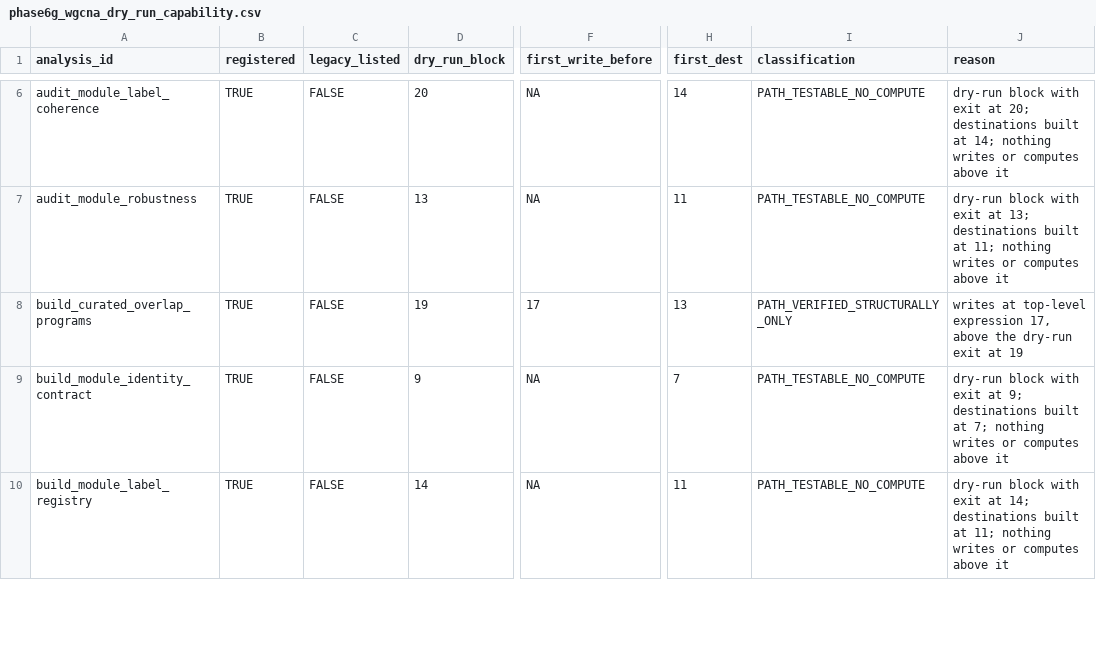
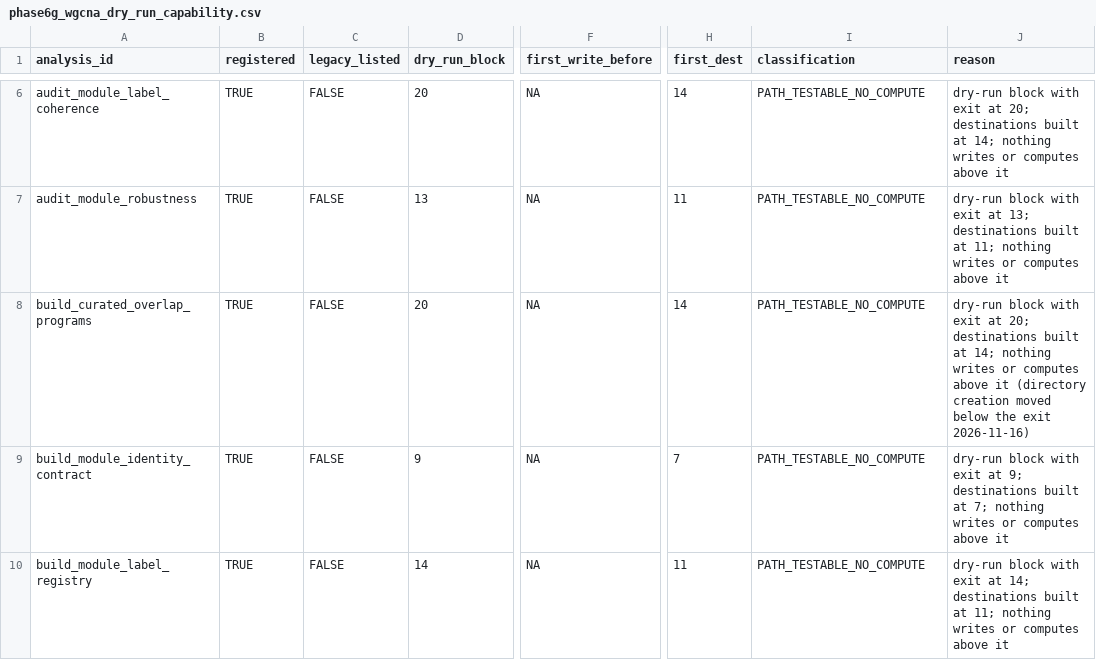
Before and after one commit to topohl/pRoteomics, a CSV file: audits/phase6g_wgcna_dry_run_capability.csv, drawn as a sheet; only a part is shown, gaps mark what is left out; the diff covers the shown part only; the diff names each change by its address in the sheet, - before the commit and + after, or states it on an @@ line.

```diff
--- a/audits/phase6g_wgcna_dry_run_capability.csv
+++ b/audits/phase6g_wgcna_dry_run_capability.csv
-D8 (dry_run_block): 19
+D8 (dry_run_block): 20
-F8 (first_write_before): 17
+F8 (first_write_before): NA
-H8 (first_dest): 13
+H8 (first_dest): 14
-I8 (classification): PATH_VERIFIED_STRUCTURALLY_ONLY
+I8 (classification): PATH_TESTABLE_NO_COMPUTE
-J8 (reason): writes at top-level expression 17, above the dry-run exit at 19
+J8 (reason): dry-run block with exit at 20; destinations built at 14; nothing writes or computes above it (directory creation moved below the exit 2026-11-16)
```
Also changed, not shown: 5 edited cells elsewhere in this file, audits/phase6g_differential_abundance_lifecycle.csv, docs/file_contracts.tsv, 12 other files.
